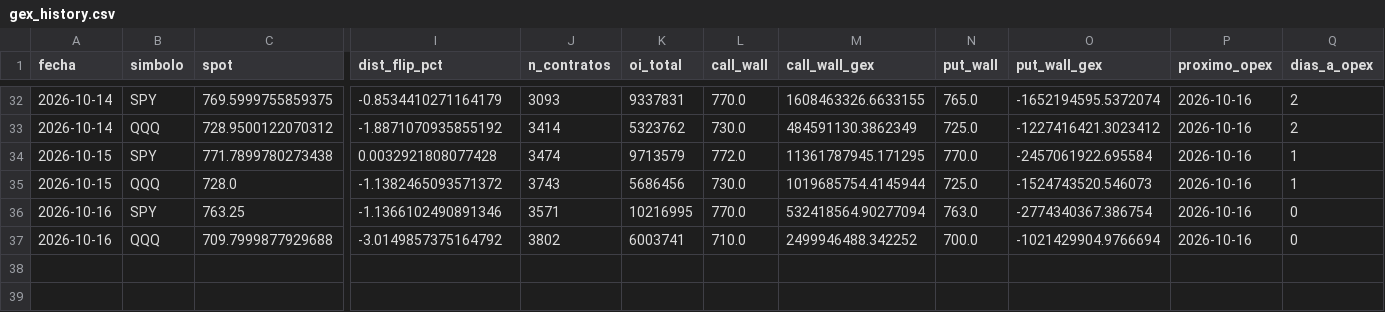
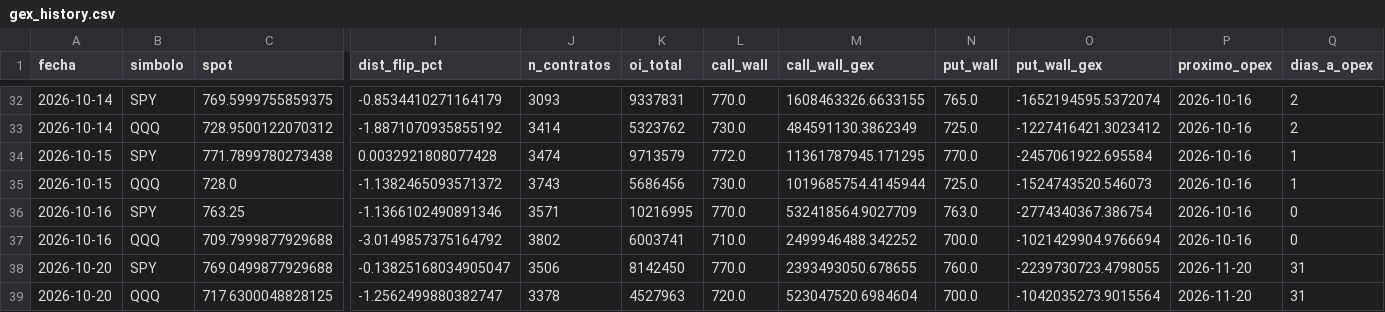
Before and after one commit to Oaragunde/vxn-feed, a CSV file: gex/gex_history.csv, drawn as a sheet; only a part is shown, gaps mark what is left out; rows hold the shown columns only; the diff names each change by its address in the sheet, - before the commit and + after, or states it on an @@ line.

```diff
--- a/gex/gex_history.csv
+++ b/gex/gex_history.csv
-M36 (call_wall_gex): 532418564.90277094
+M36 (call_wall_gex): 532418564.9027709
+row 38: 2026-10-20 | SPY | 769.0499877929688 | -0.13825168034905047 | 3506 | 8142450 | 770.0 | 2393493050.678655 | 760.0 | -2239730723.4798055 | 2026-11-20 | 31
+row 39: 2026-10-20 | QQQ | 717.6300048828125 | -1.2562499880382747 | 3378 | 4527963 | 720.0 | 523047520.6984604 | 700.0 | -1042035273.9015564 | 2026-11-20 | 31
```
Also changed, not shown: gex/gamma_levels.csv, 2 other files.
